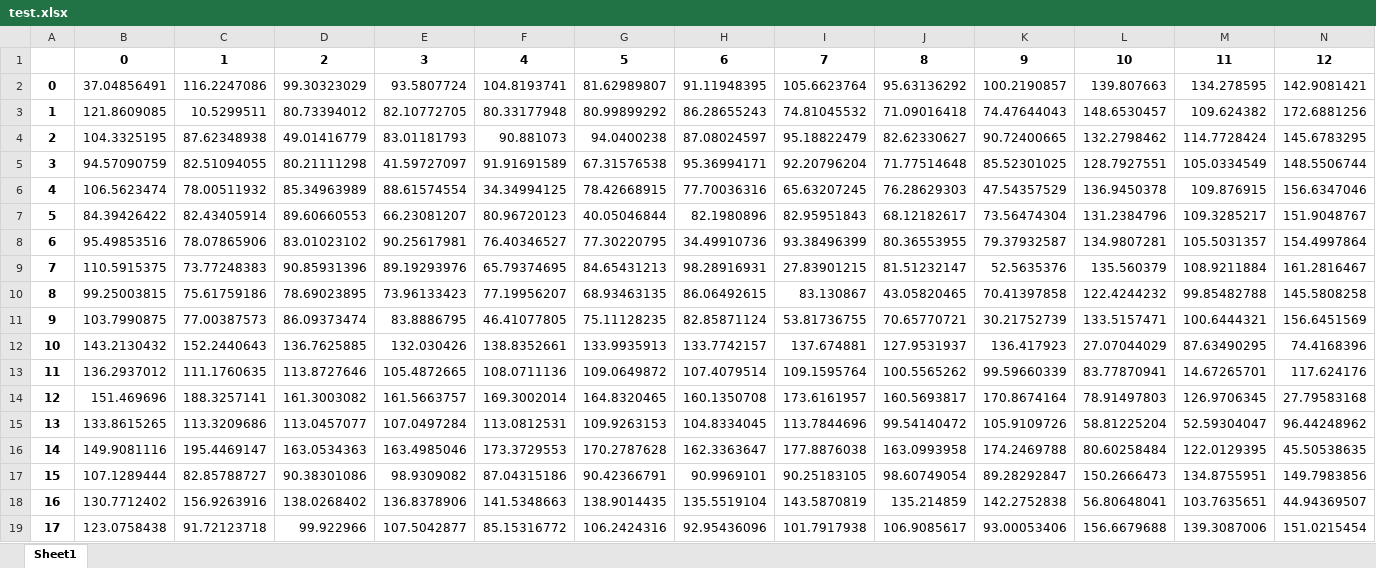
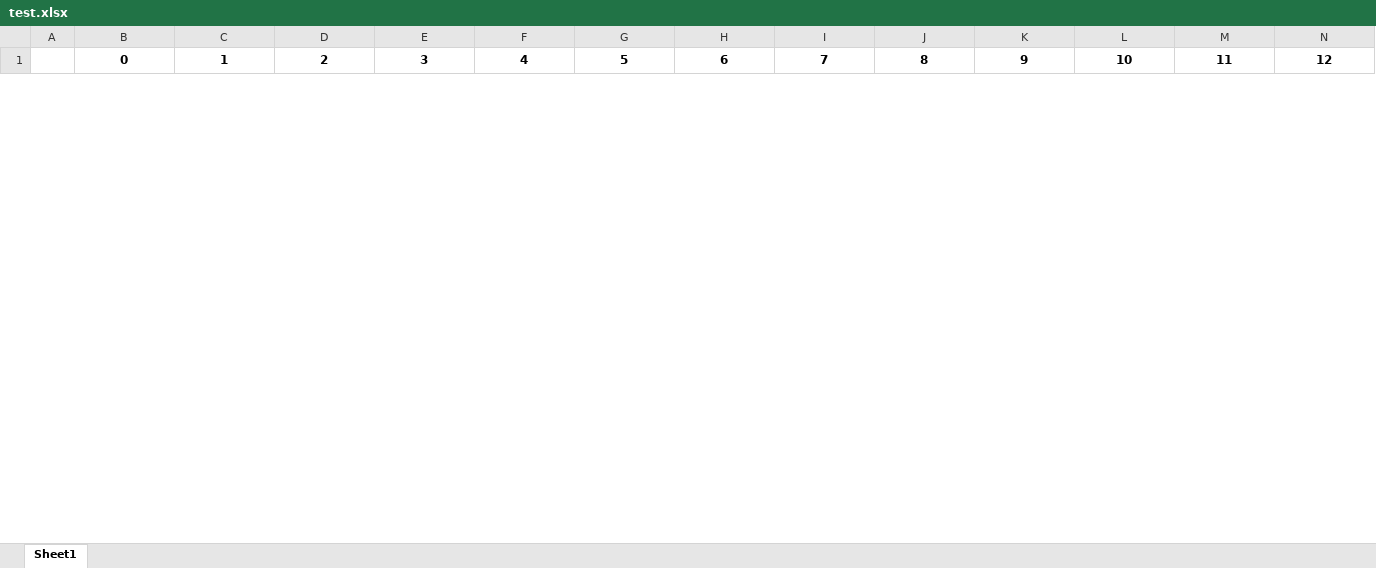
Before and after one commit to yikun-baio/sliced_opt, an Excel workbook: code/experiment/dataset_similarity/data/test.xlsx, sheet Sheet1, drawn as a sheet; only a part is shown; values as stored, in another font and other column widths than the file's, no borders; removed rows and columns are numbered as before the commit, all else as after; rows hold the shown columns only; the diff covers the shown part only; the diff names each change by its address in the sheet, - before the commit and + after, or states it on an @@ line.

```diff
--- a/code/experiment/dataset_similarity/data/test.xlsx (sheet Sheet1)
+++ b/code/experiment/dataset_similarity/data/test.xlsx (sheet Sheet1)
-row 2: 0 | 37.04856491 | 116.2247086 | 99.30323029 | 93.5807724 | 104.8193741 | 81.62989807 | 91.11948395 | 105.6623764 | 95.63136292 | 100.2190857 | 139.807663 | 134.278595 | 142.9081421
-row 3: 1 | 121.8609085 | 10.5299511 | 80.73394012 | 82.10772705 | 80.33177948 | 80.99899292 | 86.28655243 | 74.81045532 | 71.09016418 | 74.47644043 | 148.6530457 | 109.624382 | 172.6881256
-row 4: 2 | 104.3325195 | 87.62348938 | 49.01416779 | 83.01181793 | 90.881073 | 94.0400238 | 87.08024597 | 95.18822479 | 82.62330627 | 90.72400665 | 132.2798462 | 114.7728424 | 145.6783295
-row 5: 3 | 94.57090759 | 82.51094055 | 80.21111298 | 41.59727097 | 91.91691589 | 67.31576538 | 95.36994171 | 92.20796204 | 71.77514648 | 85.52301025 | 128.7927551 | 105.0334549 | 148.5506744
-row 6: 4 | 106.5623474 | 78.00511932 | 85.34963989 | 88.61574554 | 34.34994125 | 78.42668915 | 77.70036316 | 65.63207245 | 76.28629303 | 47.54357529 | 136.9450378 | 109.876915 | 156.6347046
-row 7: 5 | 84.39426422 | 82.43405914 | 89.60660553 | 66.23081207 | 80.96720123 | 40.05046844 | 82.1980896 | 82.95951843 | 68.12182617 | 73.56474304 | 131.2384796 | 109.3285217 | 151.9048767
-row 8: 6 | 95.49853516 | 78.07865906 | 83.01023102 | 90.25617981 | 76.40346527 | 77.30220795 | 34.49910736 | 93.38496399 | 80.36553955 | 79.37932587 | 134.9807281 | 105.5031357 | 154.4997864
-row 9: 7 | 110.5915375 | 73.77248383 | 90.85931396 | 89.19293976 | 65.79374695 | 84.65431213 | 98.28916931 | 27.83901215 | 81.51232147 | 52.5635376 | 135.560379 | 108.9211884 | 161.2816467
-row 10: 8 | 99.25003815 | 75.61759186 | 78.69023895 | 73.96133423 | 77.19956207 | 68.93463135 | 86.06492615 | 83.130867 | 43.05820465 | 70.41397858 | 122.4244232 | 99.85482788 | 145.5808258
-row 11: 9 | 103.7990875 | 77.00387573 | 86.09373474 | 83.8886795 | 46.41077805 | 75.11128235 | 82.85871124 | 53.81736755 | 70.65770721 | 30.21752739 | 133.5157471 | 100.6444321 | 156.6451569
-row 12: 10 | 143.2130432 | 152.2440643 | 136.7625885 | 132.030426 | 138.8352661 | 133.9935913 | 133.7742157 | 137.674881 | 127.9531937 | 136.417923 | 27.07044029 | 87.63490295 | 74.4168396
-row 13: 11 | 136.2937012 | 111.1760635 | 113.8727646 | 105.4872665 | 108.0711136 | 109.0649872 | 107.4079514 | 109.1595764 | 100.5565262 | 99.59660339 | 83.77870941 | 14.67265701 | 117.624176
-row 14: 12 | 151.469696 | 188.3257141 | 161.3003082 | 161.5663757 | 169.3002014 | 164.8320465 | 160.1350708 | 173.6161957 | 160.5693817 | 170.8674164 | 78.91497803 | 126.9706345 | 27.79583168
-row 15: 13 | 133.8615265 | 113.3209686 | 113.0457077 | 107.0497284 | 113.0812531 | 109.9263153 | 104.8334045 | 113.7844696 | 99.54140472 | 105.9109726 | 58.81225204 | 52.59304047 | 96.44248962
-row 16: 14 | 149.9081116 | 195.4469147 | 163.0534363 | 163.4985046 | 173.3729553 | 170.2787628 | 162.3363647 | 177.8876038 | 163.0993958 | 174.2469788 | 80.60258484 | 122.0129395 | 45.50538635
-row 17: 15 | 107.1289444 | 82.85788727 | 90.38301086 | 98.9309082 | 87.04315186 | 90.42366791 | 90.9969101 | 90.25183105 | 98.60749054 | 89.28292847 | 150.2666473 | 134.8755951 | 149.7983856
-row 18: 16 | 130.7712402 | 156.9263916 | 138.0268402 | 136.8378906 | 141.5348663 | 138.9014435 | 135.5519104 | 143.5870819 | 135.214859 | 142.2752838 | 56.80648041 | 103.7635651 | 44.94369507
-row 19: 17 | 123.0758438 | 91.72123718 | 99.922966 | 107.5042877 | 85.15316772 | 106.2424316 | 92.95436096 | 101.7917938 | 106.9085617 | 93.00053406 | 156.6679688 | 139.3087006 | 151.0215454
```
Also changed, not shown: 20 added rows and 2 removed rows elsewhere in this sheet, code/experiment/dataset_similarity/data/teste.xlsx, 28 other files.
